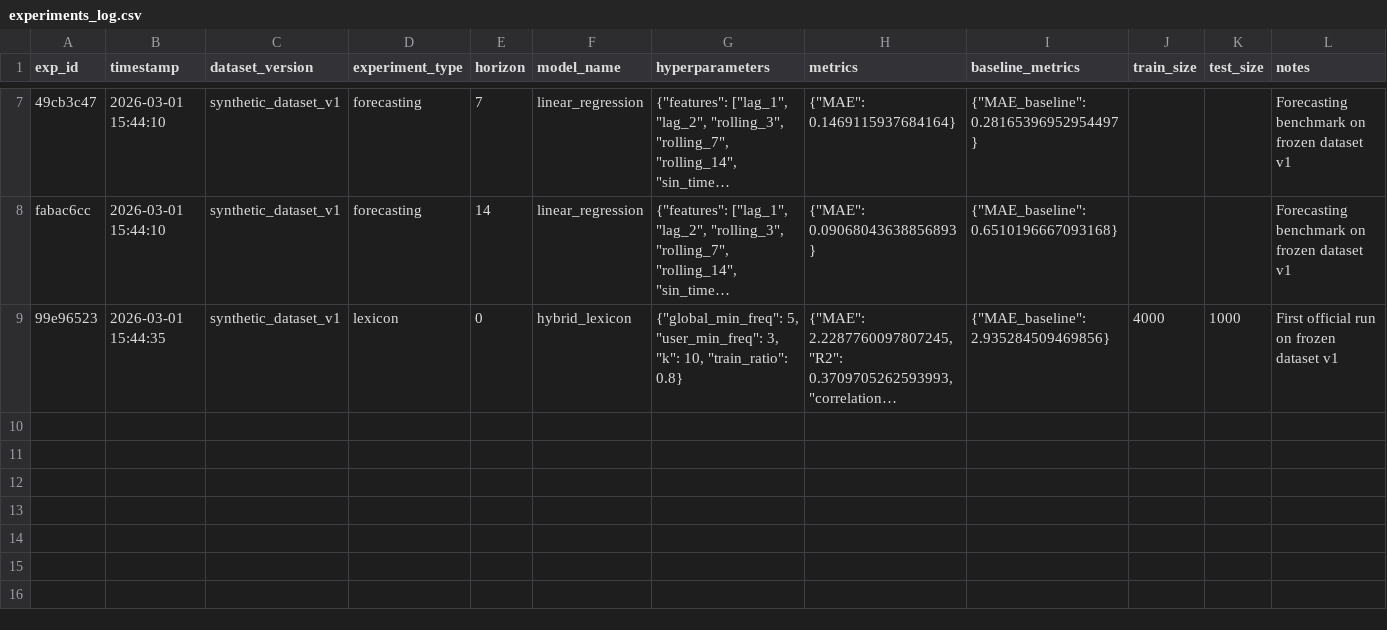
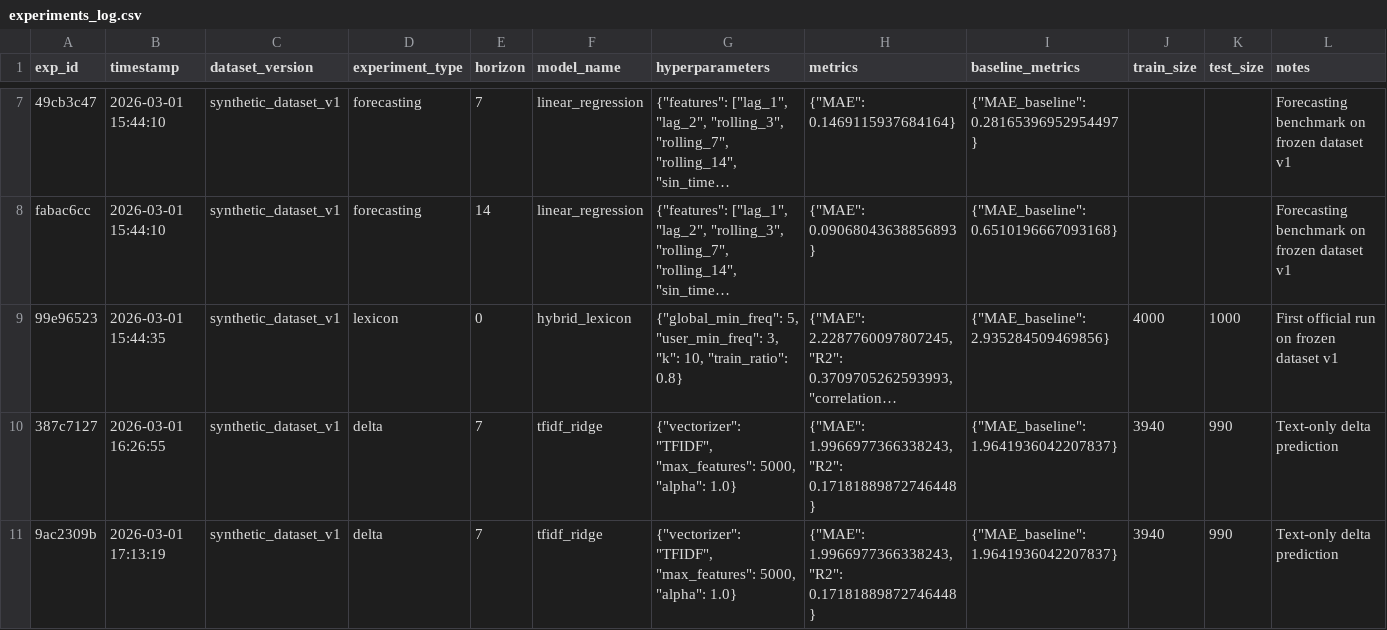
Before and after one commit to nk-labs314/Journal-analytics-dashboard, a CSV file: experiments_log.csv, drawn as a sheet; only a part is shown, gaps mark what is left out; long unchanged cells end in …; the diff names each change by its address in the sheet, - before the commit and + after, or states it on an @@ line.

Commit message:
Added dataset V2 with anticipatory trend awareness text generation

```diff
--- a/experiments_log.csv
+++ b/experiments_log.csv
+row 10: 387c7127 | 2026-03-01 16:26:55 | synthetic_dataset_v1 | delta | 7 | tfidf_ridge | {"vectorizer": "TFIDF", "max_features": 5000, "alpha": 1.0} | {"MAE": 1.9966977366338243, "R2": 0.17181889872746448} | {"MAE_baseline": 1.9641936042207837} | 3940 | 990 | Text-only delta prediction
+row 11: 9ac2309b | 2026-03-01 17:13:19 | synthetic_dataset_v1 | delta | 7 | tfidf_ridge | {"vectorizer": "TFIDF", "max_features": 5000, "alpha": 1.0} | {"MAE": 1.9966977366338243, "R2": 0.17181889872746448} | {"MAE_baseline": 1.9641936042207837} | 3940 | 990 | Text-only delta prediction
```
Also changed, not shown: 2 other files.
